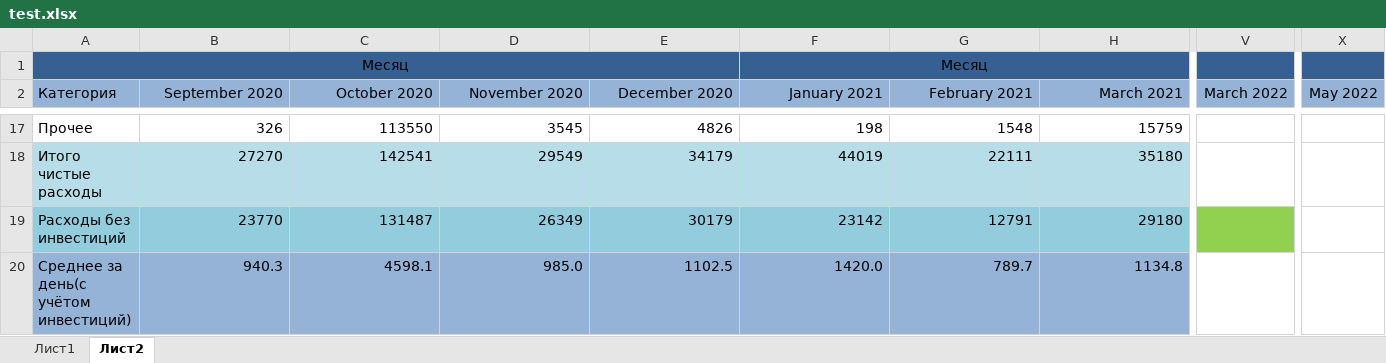
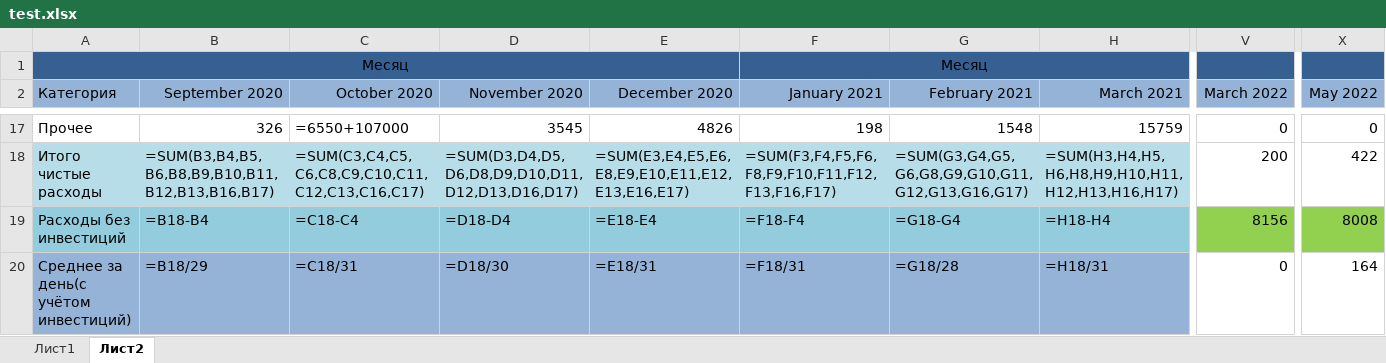
Before and after one commit to kot228begmot/ExelExpenses, an Excel workbook: test.xlsx, sheet Лист2, drawn as a sheet; only a part is shown, gaps mark what is left out; values as stored, in another font and other column widths than the file's, no borders; formulas without a stored value are shown as written; removed rows and columns are numbered as before the commit, all else as after; rows hold the shown columns only; the diff covers the shown part only; the diff names each change by its address in the sheet, - before the commit and + after, or states it on an @@ line.

```diff
--- a/test.xlsx (sheet Лист2)
+++ b/test.xlsx (sheet Лист2)
-C17 (October 2020): 113550
+C17 (October 2020): =6550+107000
-V17 (March 2022): (empty)
+V17 (March 2022): 0
-X17 (May 2022): (empty)
+X17 (May 2022): 0
-B18 (September 2020): 27270
+B18 (September 2020): =SUM(B3,B4,B5,B6,B8,B9,B10,B11,B12,B13,B16,B17)
-C18 (October 2020): 142541
+C18 (October 2020): =SUM(C3,C4,C5,C6,C8,C9,C10,C11,C12,C13,C16,C17)
-D18 (November 2020): 29549
+D18 (November 2020): =SUM(D3,D4,D5,D6,D8,D9,D10,D11,D12,D13,D16,D17)
-E18 (December 2020): 34179
+E18 (December 2020): =SUM(E3,E4,E5,E6,E8,E9,E10,E11,E12,E13,E16,E17)
-F18 (January 2021): 44019
+F18 (January 2021): =SUM(F3,F4,F5,F6,F8,F9,F10,F11,F12,F13,F16,F17)
-G18 (February 2021): 22111
+G18 (February 2021): =SUM(G3,G4,G5,G6,G8,G9,G10,G11,G12,G13,G16,G17)
-H18 (March 2021): 35180
+H18 (March 2021): =SUM(H3,H4,H5,H6,H8,H9,H10,H11,H12,H13,H16,H17)
-V18 (March 2022): (empty)
+V18 (March 2022): 200
-X18 (May 2022): (empty)
+X18 (May 2022): 422
-row 19: Расходы без инвестиций | 23770 | 131487 | 26349 | 30179 | 23142 | 12791 | 29180
+row 19: Расходы без инвестиций | =B18-B4 | =C18-C4 | =D18-D4 | =E18-E4 | =F18-F4 | =G18-G4 | =H18-H4 | 8156 | 8008
-B20 (September 2020): 940.3
+B20 (September 2020): =B18/29
-C20 (October 2020): 4598.1
+C20 (October 2020): =C18/31
-D20 (November 2020): 985.0
+D20 (November 2020): =D18/30
-E20 (December 2020): 1102.5
+E20 (December 2020): =E18/31
-F20 (January 2021): 1420.0
+F20 (January 2021): =F18/31
-G20 (February 2021): 789.7
+G20 (February 2021): =G18/28
-H20 (March 2021): 1134.8
+H20 (March 2021): =H18/31
-V20 (March 2022): (empty)
+V20 (March 2022): 0
-X20 (May 2022): (empty)
+X20 (May 2022): 164
```
Also changed, not shown: 12 added rows, 12 removed rows, 160 edited cells, cell formats and merged cells elsewhere in this sheet, sheet Лист1.
